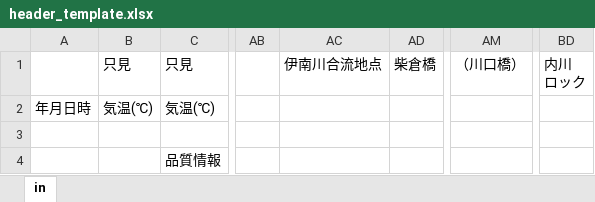
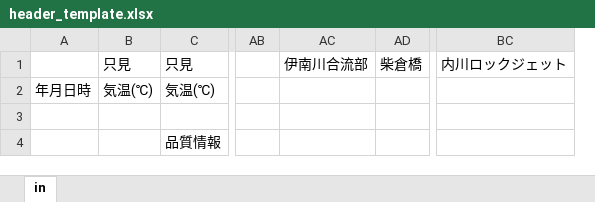
Before and after one commit to YU08142010/riverfog-analytics, an Excel workbook: template/header_template.xlsx, sheet in, drawn as a sheet; only a part is shown, gaps mark what is left out; values as stored, in another font and other column widths than the file's, no borders; removed rows and columns are numbered as before the commit, all else as after; ↵ is a line break in a cell; the diff names each change by its address in the sheet, - before the commit and + after, or states it on an @@ line.

```diff
--- a/template/header_template.xlsx (sheet in)
+++ b/template/header_template.xlsx (sheet in)
-column AC, row 1: 伊南川合流地点
+column AC, row 1: 伊南川合流部
-column AM, row 1: （川口橋）
-column BD, row 1: 内川 ↵ ロック
+column BC, row 1: 内川ロックジェット
```
Also changed, not shown: 2 other files.
